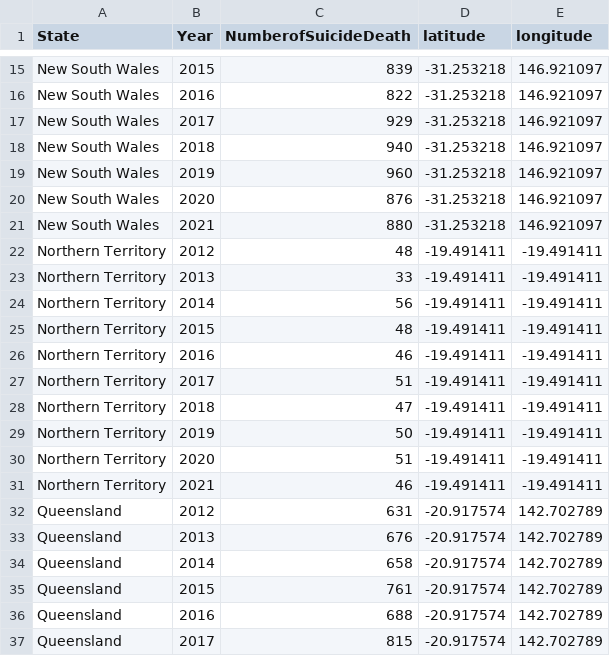
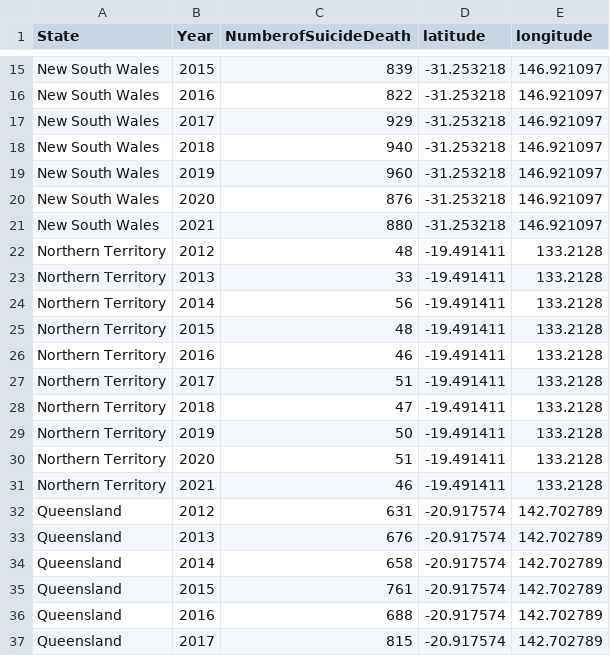
Before and after one commit to Yumei02/FIT3179_Assignment2, a CSV file: suicide_deaths_dataset.csv, drawn as a sheet; only a part is shown, gaps mark what is left out.

Commit message:
modify dataset

```diff
--- a/suicide_deaths_dataset.csv
+++ b/suicide_deaths_dataset.csv
@@ -21,12 +21,12 @@ New South Wales,2020,876,-31.253218,146.921097
 New South Wales,2021,880,-31.253218,146.921097
-Northern Territory,2012,48,-19.491411,-19.491411
-Northern Territory,2013,33,-19.491411,-19.491411
-Northern Territory,2014,56,-19.491411,-19.491411
-Northern Territory,2015,48,-19.491411,-19.491411
-Northern Territory,2016,46,-19.491411,-19.491411
-Northern Territory,2017,51,-19.491411,-19.491411
-Northern Territory,2018,47,-19.491411,-19.491411
-Northern Territory,2019,50,-19.491411,-19.491411
-Northern Territory,2020,51,-19.491411,-19.491411
-Northern Territory,2021,46,-19.491411,-19.491411
+Northern Territory,2012,48,-19.491411,133.2128
+Northern Territory,2013,33,-19.491411,133.2128
+Northern Territory,2014,56,-19.491411,133.2128
+Northern Territory,2015,48,-19.491411,133.2128
+Northern Territory,2016,46,-19.491411,133.2128
+Northern Territory,2017,51,-19.491411,133.2128
+Northern Territory,2018,47,-19.491411,133.2128
+Northern Territory,2019,50,-19.491411,133.2128
+Northern Territory,2020,51,-19.491411,133.2128
+Northern Territory,2021,46,-19.491411,133.2128
 Queensland,2012,631,-20.917574,142.702789
```
Also changed, not shown: 1 other file.
